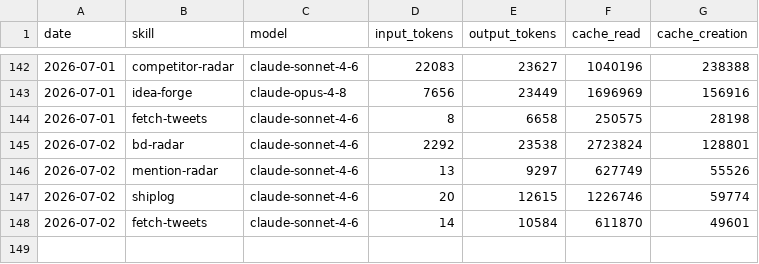
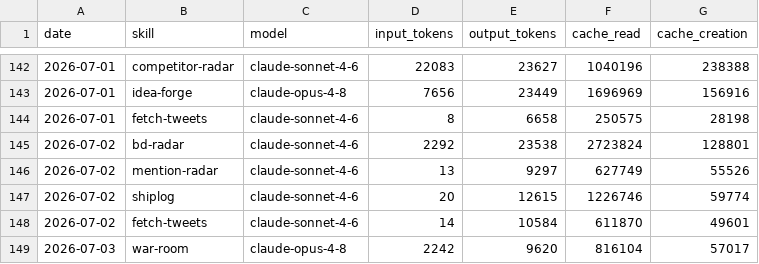
Before and after one commit to aaronjmars/aeon-bd, a CSV file: memory/token-usage.csv, drawn as a sheet; only a part is shown, gaps mark what is left out.

Commit message:
chore(war-room): auto-commit 2026-07-03

```diff
--- a/memory/token-usage.csv
+++ b/memory/token-usage.csv
@@ -148 +148,2 @@ date,skill,model,input_tokens,output_tokens,cache_read,cache_creation
 2026-07-02,fetch-tweets,claude-sonnet-4-6,14,10584,611870,49601
+2026-07-03,war-room,claude-opus-4-8,2242,9620,816104,57017
```
Also changed, not shown: 3 other files.
